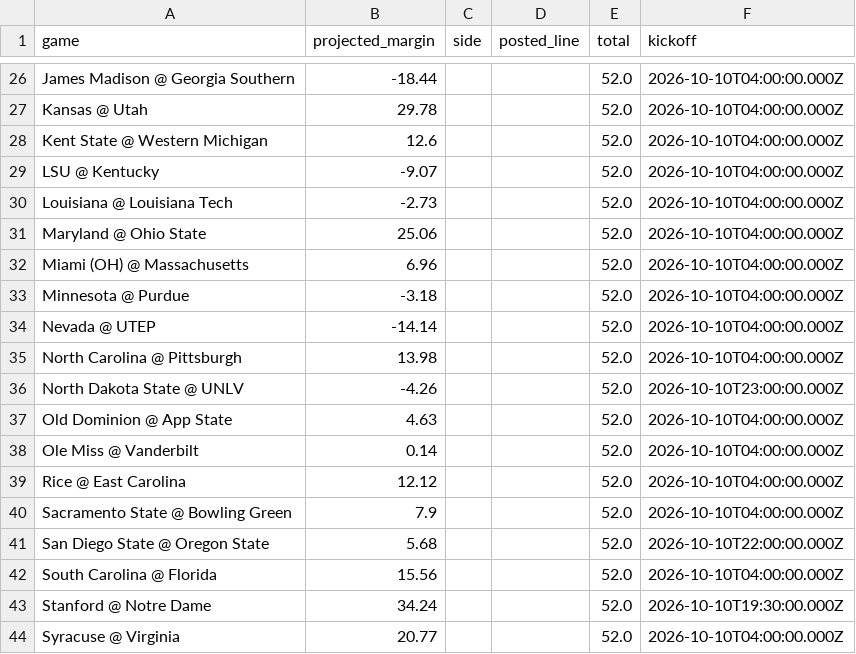
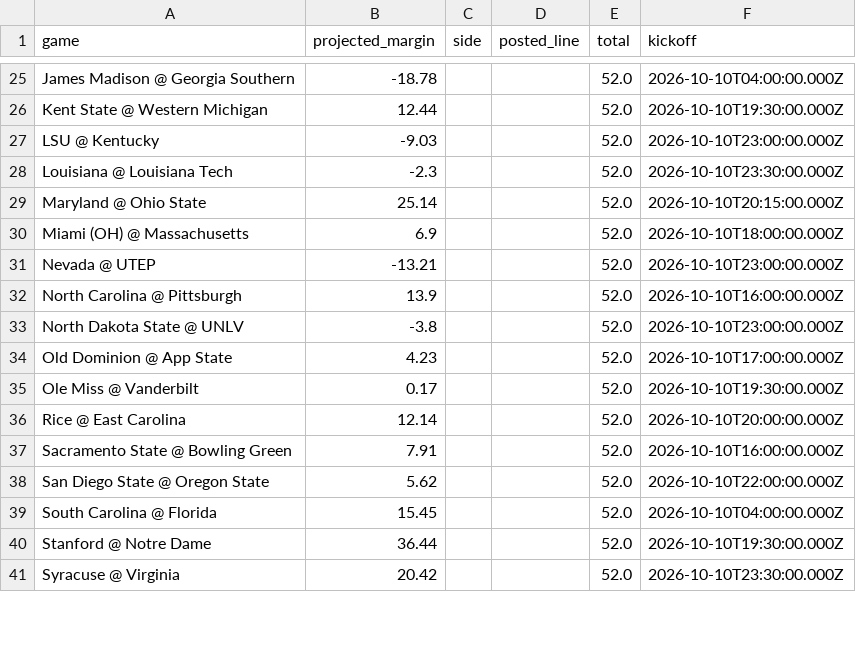
Before and after one commit to oaighew-ai/Routine-, a CSV file: data/slate_current.csv, drawn as a sheet; only a part is shown, gaps mark what is left out; removed rows and columns are numbered as before the commit, all else as after; the diff covers the shown part only; the diff names each change by its address in the sheet, - before the commit and + after, or states it on an @@ line.

```diff
--- a/data/slate_current.csv
+++ b/data/slate_current.csv
-B25 (projected_margin): -18.44
+B25 (projected_margin): -18.78
-row 27: Kansas @ Utah | 29.78 |  |  | 52.0 | 2026-10-10T04:00:00.000Z
-B26 (projected_margin): 12.6
+B26 (projected_margin): 12.44
-F26 (kickoff): 2026-10-10T04:00:00.000Z
+F26 (kickoff): 2026-10-10T19:30:00.000Z
-B27 (projected_margin): -9.07
+B27 (projected_margin): -9.03
-F27 (kickoff): 2026-10-10T04:00:00.000Z
+F27 (kickoff): 2026-10-10T23:00:00.000Z
-B28 (projected_margin): -2.73
+B28 (projected_margin): -2.3
-F28 (kickoff): 2026-10-10T04:00:00.000Z
+F28 (kickoff): 2026-10-10T23:30:00.000Z
-B29 (projected_margin): 25.06
+B29 (projected_margin): 25.14
-F29 (kickoff): 2026-10-10T04:00:00.000Z
+F29 (kickoff): 2026-10-10T20:15:00.000Z
-B30 (projected_margin): 6.96
+B30 (projected_margin): 6.9
-F30 (kickoff): 2026-10-10T04:00:00.000Z
+F30 (kickoff): 2026-10-10T18:00:00.000Z
-row 33: Minnesota @ Purdue | -3.18 |  |  | 52.0 | 2026-10-10T04:00:00.000Z
-B31 (projected_margin): -14.14
+B31 (projected_margin): -13.21
-F31 (kickoff): 2026-10-10T04:00:00.000Z
+F31 (kickoff): 2026-10-10T23:00:00.000Z
-B32 (projected_margin): 13.98
+B32 (projected_margin): 13.9
-F32 (kickoff): 2026-10-10T04:00:00.000Z
+F32 (kickoff): 2026-10-10T16:00:00.000Z
-B33 (projected_margin): -4.26
+B33 (projected_margin): -3.8
-B34 (projected_margin): 4.63
+B34 (projected_margin): 4.23
-F34 (kickoff): 2026-10-10T04:00:00.000Z
+F34 (kickoff): 2026-10-10T17:00:00.000Z
-B35 (projected_margin): 0.14
+B35 (projected_margin): 0.17
-F35 (kickoff): 2026-10-10T04:00:00.000Z
+F35 (kickoff): 2026-10-10T19:30:00.000Z
-B36 (projected_margin): 12.12
+B36 (projected_margin): 12.14
-F36 (kickoff): 2026-10-10T04:00:00.000Z
+F36 (kickoff): 2026-10-10T20:00:00.000Z
-B37 (projected_margin): 7.9
+B37 (projected_margin): 7.91
-F37 (kickoff): 2026-10-10T04:00:00.000Z
+F37 (kickoff): 2026-10-10T16:00:00.000Z
-B38 (projected_margin): 5.68
+B38 (projected_margin): 5.62
-B39 (projected_margin): 15.56
+B39 (projected_margin): 15.45
-B40 (projected_margin): 34.24
+B40 (projected_margin): 36.44
-B41 (projected_margin): 20.77
+B41 (projected_margin): 20.42
-F41 (kickoff): 2026-10-10T04:00:00.000Z
+F41 (kickoff): 2026-10-10T23:30:00.000Z
```
Also changed, not shown: 3 added rows, 1 removed row and 55 edited cells elsewhere in this file, 3 other files.
